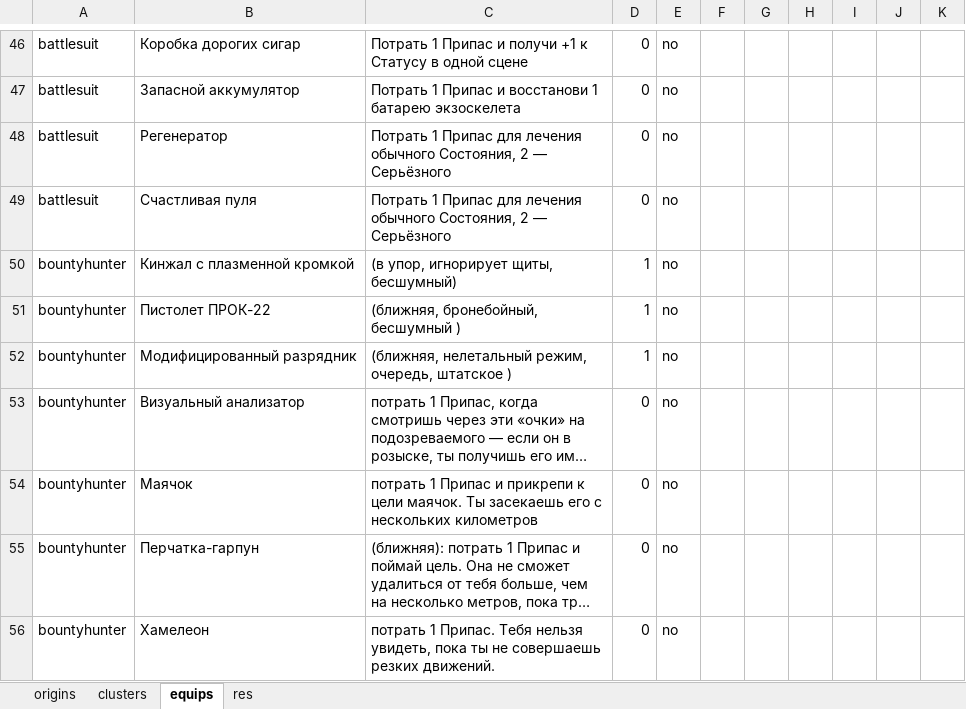
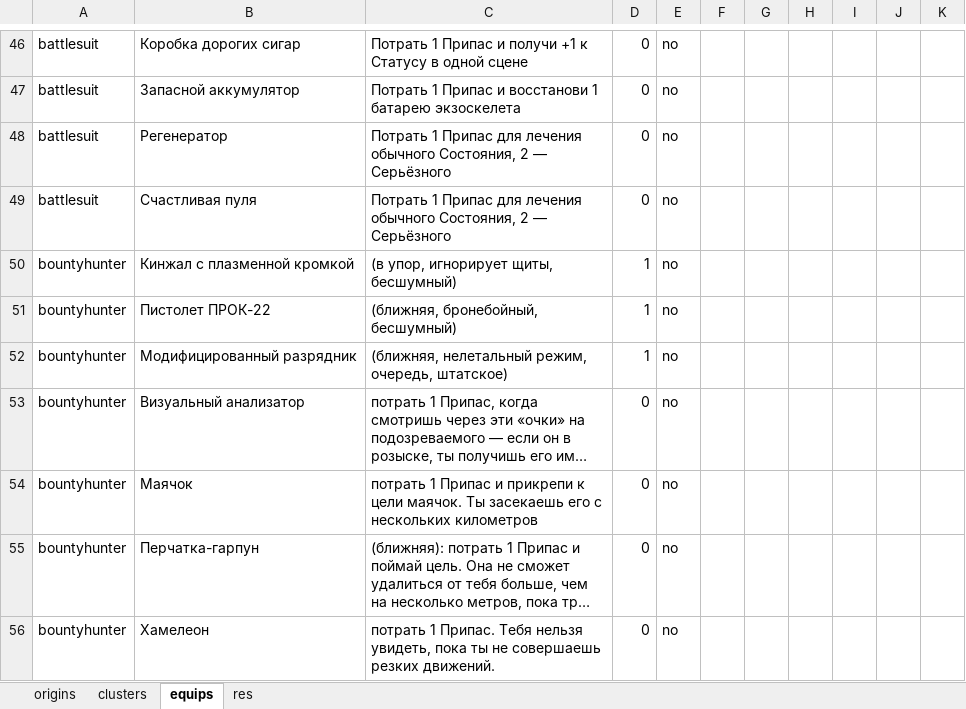
Before and after one commit to comat0zz/fvtt_eotv, an Excel workbook: tools/comp_import.xlsx, sheet equips, drawn as a sheet; only a part is shown, gaps mark what is left out; long unchanged cells end in …; values as stored, in another font and other column widths than the file's, no borders; the diff covers the shown part only; the diff names each change by its address in the sheet, - before the commit and + after, or states it on an @@ line.

```diff
--- a/tools/comp_import.xlsx (sheet equips)
+++ b/tools/comp_import.xlsx (sheet equips)
-C51: (ближняя, бронебойный, бесшумный )
+C51: (ближняя, бронебойный, бесшумный)
-C52: …режим, очередь, штатское )
+C52: …режим, очередь, штатское)
```
Also changed, not shown: 17 edited cells elsewhere in this sheet, sheet clusters, 13 other files.
